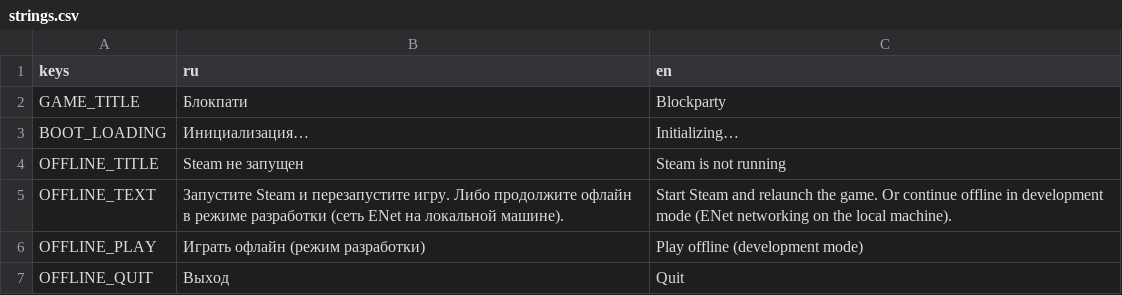
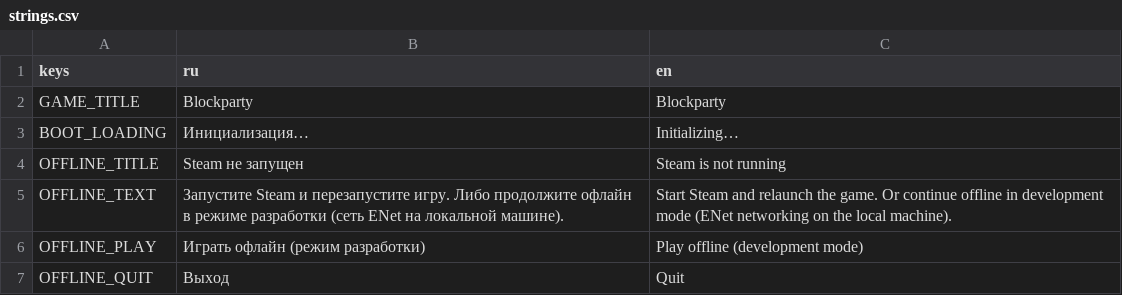
Before and after one commit to novikovqoder/blockparty, a CSV file: i18n/strings.csv, drawn as a sheet; only a part is shown; the diff covers the shown part only.

```diff
--- a/i18n/strings.csv
+++ b/i18n/strings.csv
@@ -1,3 +1,3 @@
 keys,ru,en
-GAME_TITLE,Блокпати,Blockparty
+GAME_TITLE,Blockparty,Blockparty
 BOOT_LOADING,Инициализация…,Initializing…
```
Also changed, not shown: 4 added rows, 25 removed rows and 4 edited cells elsewhere in this file, 11 other files.
